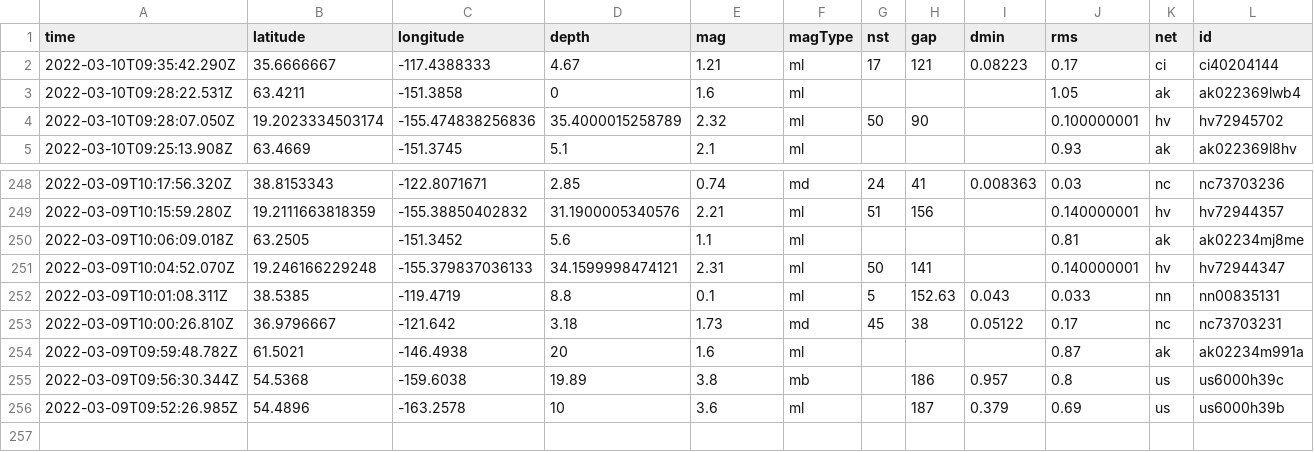
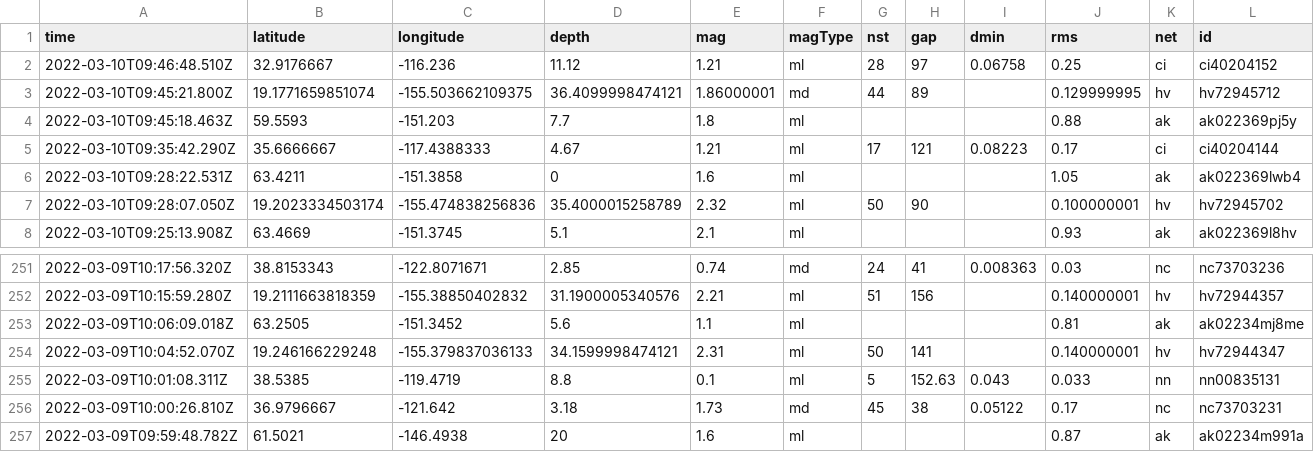
Before and after one commit to profrobwells/nicar22-github-actions, a CSV file: usgs_current.csv, drawn as a sheet; only a part is shown, gaps mark what is left out; removed rows and columns are numbered as before the commit, all else as after; rows hold the shown columns only; the diff names each change by its address in the sheet, - before the commit and + after, or states it on an @@ line.

```diff
--- a/usgs_current.csv
+++ b/usgs_current.csv
+row 2: 2022-03-10T09:46:48.510Z | 32.9176667 | -116.236 | 11.12 | 1.21 | ml | 28 | 97 | 0.06758 | 0.25 | ci | ci40204152
+row 3: 2022-03-10T09:45:21.800Z | 19.1771659851074 | -155.503662109375 | 36.4099998474121 | 1.86000001 | md | 44 | 89 |  | 0.129999995 | hv | hv72945712
+row 4: 2022-03-10T09:45:18.463Z | 59.5593 | -151.203 | 7.7 | 1.8 | ml |  |  |  | 0.88 | ak | ak022369pj5y
-row 255: 2022-03-09T09:56:30.344Z | 54.5368 | -159.6038 | 19.89 | 3.8 | mb |  | 186 | 0.957 | 0.8 | us | us6000h39c
-row 256: 2022-03-09T09:52:26.985Z | 54.4896 | -163.2578 | 10 | 3.6 | ml |  | 187 | 0.379 | 0.69 | us | us6000h39b
```
Also changed, not shown: usgs_main.csv.
